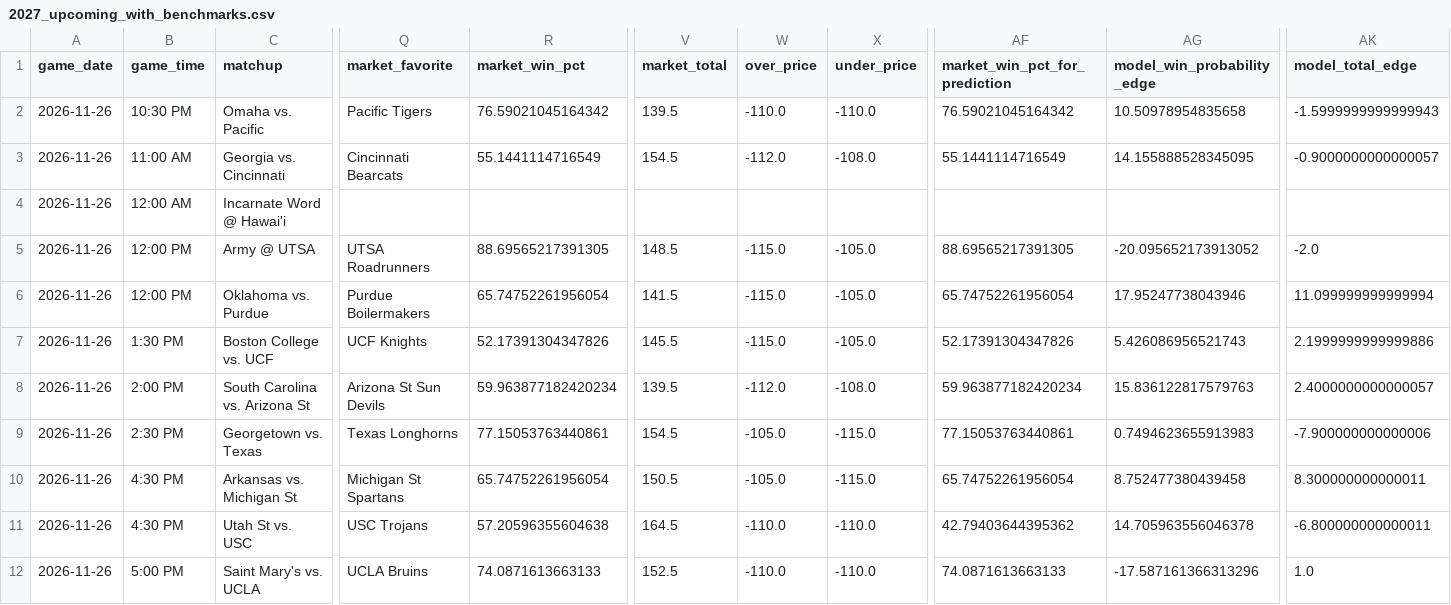
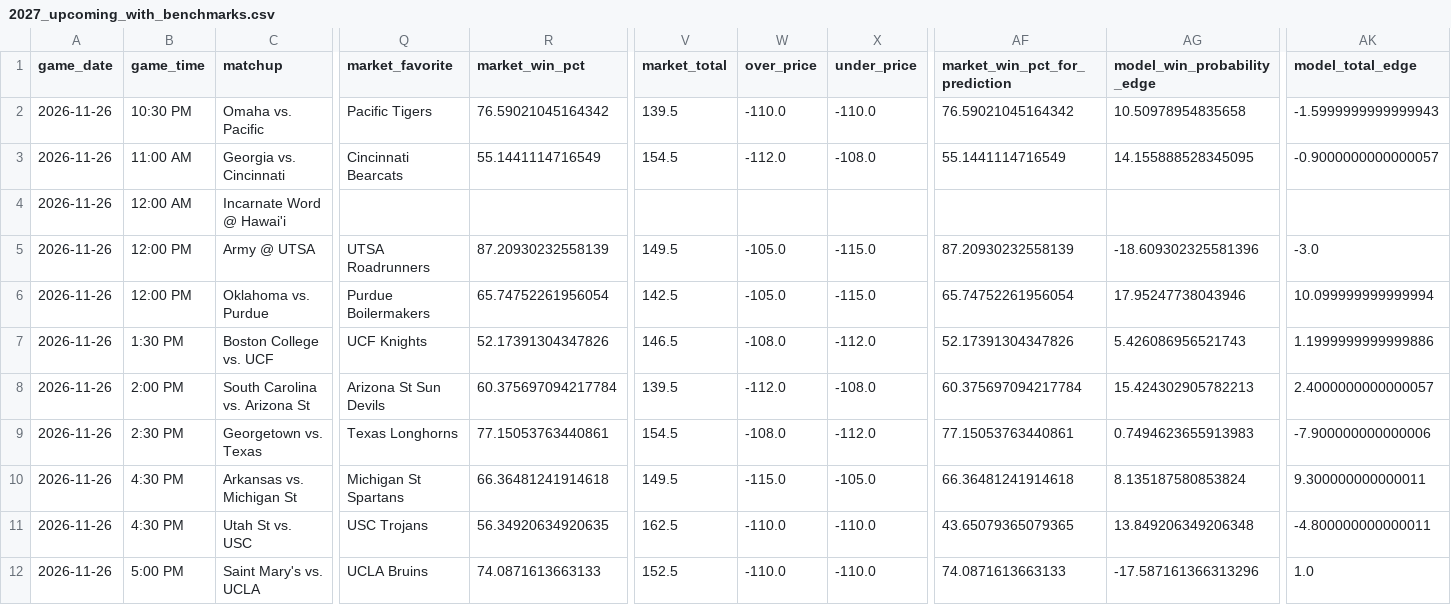
Before and after one commit to tmgrady93-bit/ncaa-basketball-model, a CSV file: data/2027_upcoming_with_benchmarks.csv, drawn as a sheet; only a part is shown, gaps mark what is left out; the diff covers the shown part only; the diff names each change by its address in the sheet, - before the commit and + after, or states it on an @@ line.

```diff
--- a/data/2027_upcoming_with_benchmarks.csv
+++ b/data/2027_upcoming_with_benchmarks.csv
-R5 (market_win_pct): 88.69565217391305
+R5 (market_win_pct): 87.20930232558139
-V5 (market_total): 148.5
+V5 (market_total): 149.5
-W5:W6 (over_price): -115.0
+W5:W6 (over_price): -105.0
-X5:X6 (under_price): -105.0
+X5:X6 (under_price): -115.0
-AF5 (market_win_pct_for_prediction): 88.69565217391305
+AF5 (market_win_pct_for_prediction): 87.20930232558139
-AG5 (model_win_probability_edge): -20.095652173913052
+AG5 (model_win_probability_edge): -18.609302325581396
-AK5 (model_total_edge): -2.0
+AK5 (model_total_edge): -3.0
-V6 (market_total): 141.5
+V6 (market_total): 142.5
-AK6 (model_total_edge): 11.099999999999994
+AK6 (model_total_edge): 10.099999999999994
-V7 (market_total): 145.5
+V7 (market_total): 146.5
-W7 (over_price): -115.0
+W7 (over_price): -108.0
-X7 (under_price): -105.0
+X7 (under_price): -112.0
-AK7 (model_total_edge): 2.1999999999999886
+AK7 (model_total_edge): 1.1999999999999886
-R8 (market_win_pct): 59.963877182420234
+R8 (market_win_pct): 60.375697094217784
-AF8 (market_win_pct_for_prediction): 59.963877182420234
+AF8 (market_win_pct_for_prediction): 60.375697094217784
-AG8 (model_win_probability_edge): 15.836122817579763
+AG8 (model_win_probability_edge): 15.424302905782213
-W9 (over_price): -105.0
+W9 (over_price): -108.0
-X9 (under_price): -115.0
+X9 (under_price): -112.0
-R10 (market_win_pct): 65.74752261956054
+R10 (market_win_pct): 66.36481241914618
-V10 (market_total): 150.5
+V10 (market_total): 149.5
-W10 (over_price): -105.0
+W10 (over_price): -115.0
-X10 (under_price): -115.0
+X10 (under_price): -105.0
-AF10 (market_win_pct_for_prediction): 65.74752261956054
+AF10 (market_win_pct_for_prediction): 66.36481241914618
-AG10 (model_win_probability_edge): 8.752477380439458
+AG10 (model_win_probability_edge): 8.135187580853824
-AK10 (model_total_edge): 8.300000000000011
+AK10 (model_total_edge): 9.300000000000011
-R11 (market_win_pct): 57.20596355604638
+R11 (market_win_pct): 56.34920634920635
-V11 (market_total): 164.5
+V11 (market_total): 162.5
-AF11 (market_win_pct_for_prediction): 42.79403644395362
+AF11 (market_win_pct_for_prediction): 43.65079365079365
-AG11 (model_win_probability_edge): 14.705963556046378
+AG11 (model_win_probability_edge): 13.849206349206348
-AK11 (model_total_edge): -6.800000000000011
+AK11 (model_total_edge): -4.800000000000011
```
Also changed, not shown: 29 edited cells elsewhere in this file, data/draftkings_ncaab_odds.csv.
